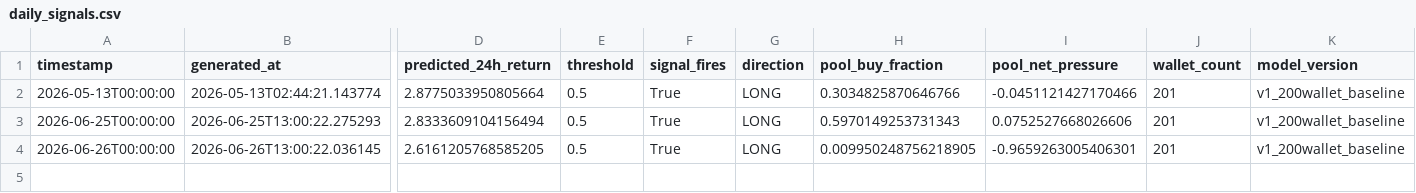
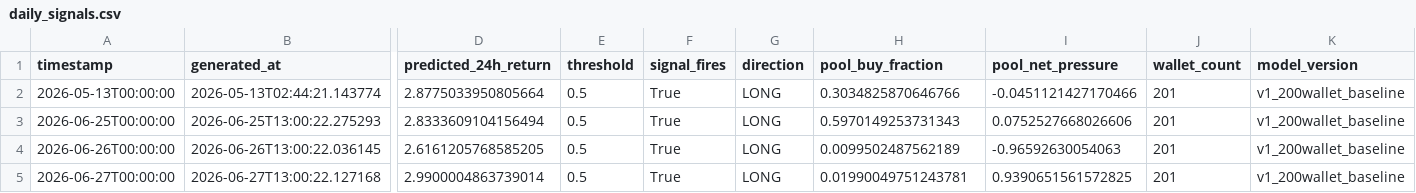
Before and after one commit to colinmchugh33/vesper_capital, a CSV file: data/live_signals/daily_signals.csv, drawn as a sheet; only a part is shown, gaps mark what is left out; rows hold the shown columns only; the diff names each change by its address in the sheet, - before the commit and + after, or states it on an @@ line.

Commit message:
Live signal 2026-06-27 00:00 | LONG | pred=+2.9900% | ETH=$1,577

```diff
--- a/data/live_signals/daily_signals.csv
+++ b/data/live_signals/daily_signals.csv
-H4 (pool_buy_fraction): 0.009950248756218905
+H4 (pool_buy_fraction): 0.0099502487562189
-I4 (pool_net_pressure): -0.9659263005406301
+I4 (pool_net_pressure): -0.96592630054063
+row 5: 2026-06-27T00:00:00 | 2026-06-27T13:00:22.127168 | 2.9900004863739014 | 0.5 | True | LONG | 0.01990049751243781 | 0.9390651561572825 | 201 | v1_200wallet_baseline
```
Also changed, not shown: 1 other file.
